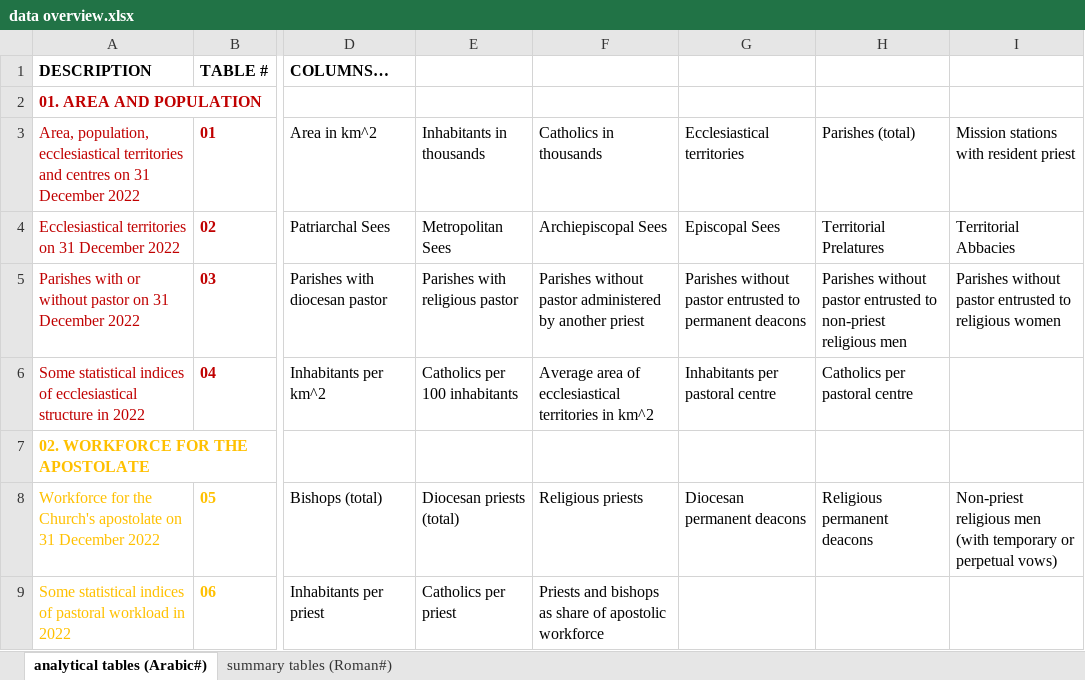
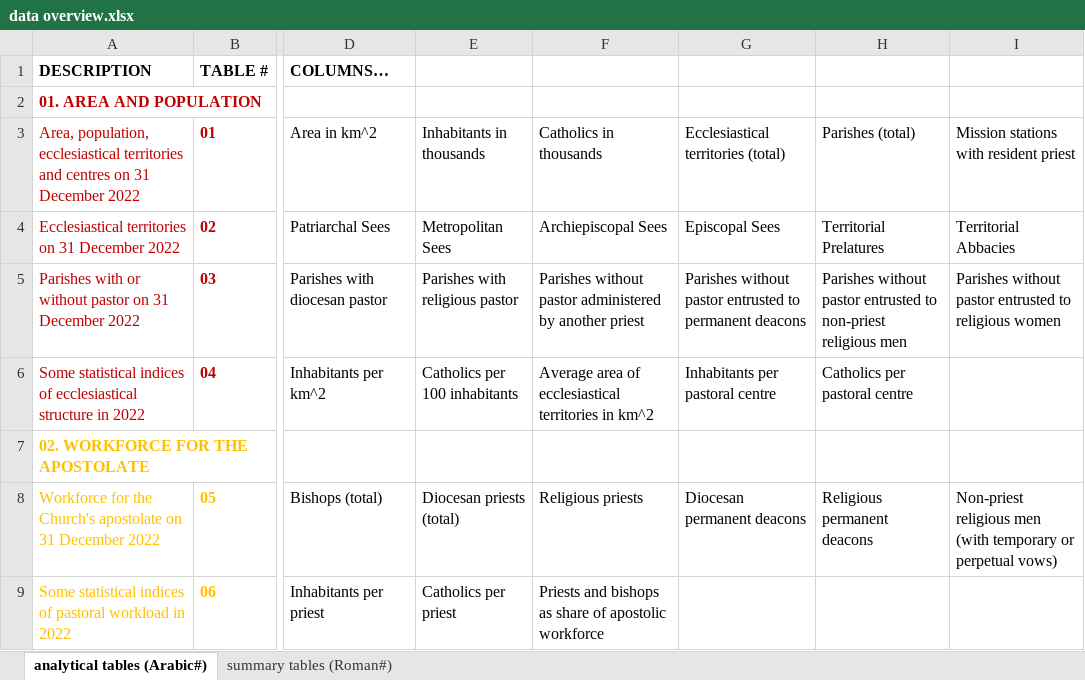
Before and after one commit to ClaudiaSchiavetti/Consulting_Catholic_Church, an Excel workbook: data overview.xlsx, sheet analytical tables (Arabic#), drawn as a sheet; only a part is shown, gaps mark what is left out; values as stored, in another font and other column widths than the file's, no borders; conditional formats not drawn; the diff names each change by its address in the sheet, - before the commit and + after, or states it on an @@ line.

```diff
--- a/data overview.xlsx (sheet analytical tables (Arabic#))
+++ b/data overview.xlsx (sheet analytical tables (Arabic#))
-G3: Ecclesiastical territories
+G3: Ecclesiastical territories (total)
```
Also changed, not shown: sheet summary tables (Roman#).
